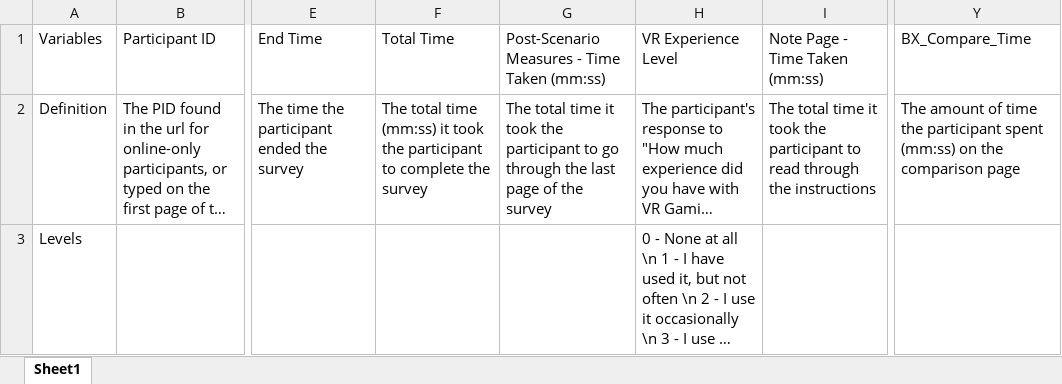
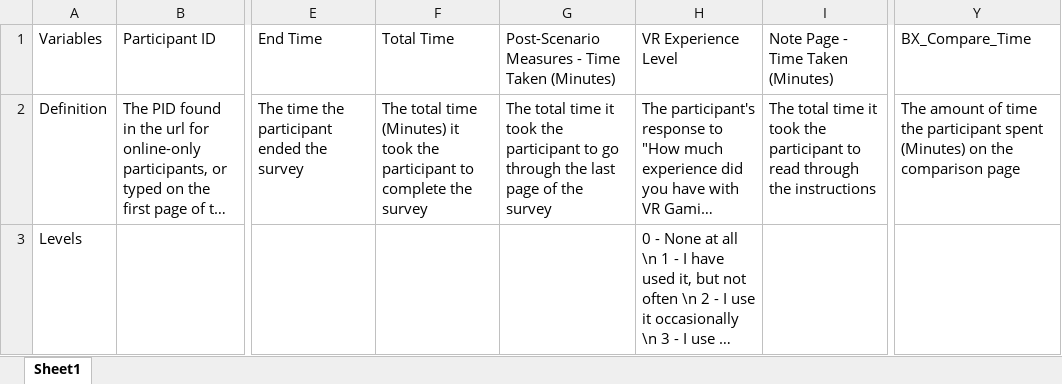
Before and after one commit to NextCenturyCorporation/itm-evaluation-dashboard, an Excel workbook: dashboard-ui/src/components/SurveyResults/Survey Delegation Variables.xlsx, sheet Sheet1, drawn as a sheet; only a part is shown, gaps mark what is left out; long unchanged cells end in …; values as stored, in another font and other column widths than the file's, no borders; the diff names each change by its address in the sheet, - before the commit and + after, or states it on an @@ line.

Commit message:
Column names and definitions

```diff
--- a/dashboard-ui/src/components/SurveyResults/Survey Delegation Variables.xlsx (sheet Sheet1)
+++ b/dashboard-ui/src/components/SurveyResults/Survey Delegation Variables.xlsx (sheet Sheet1)
-G1: Post-Scenario Measures - Time Taken (mm:ss)
+G1: Post-Scenario Measures - Time Taken (Minutes)
-I1: Note Page - Time Taken (mm:ss)
+I1: Note Page - Time Taken (Minutes)
-F2: …total time (mm:ss) it took…
+F2: …total time (Minutes) it took…
-Y2: …participant spent (mm:ss) on the…
+Y2: …participant spent (Minutes) on the…
```
Also changed, not shown: dashboard-ui/src/components/SurveyResults/Survey Delegation Variables - Legacy.xlsx, 1 other file.
